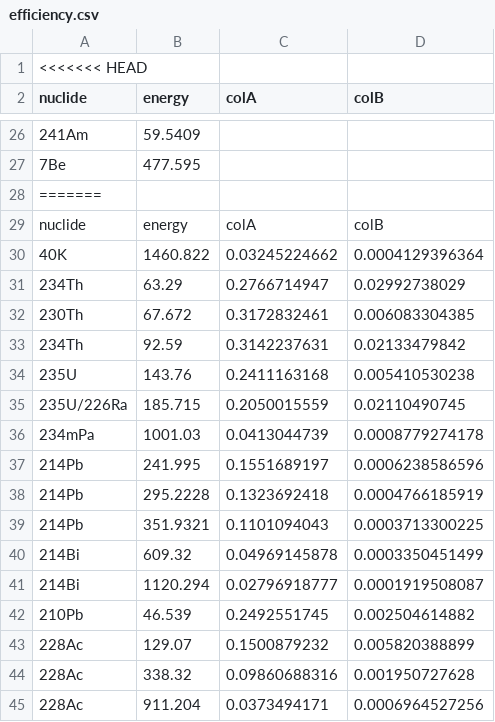
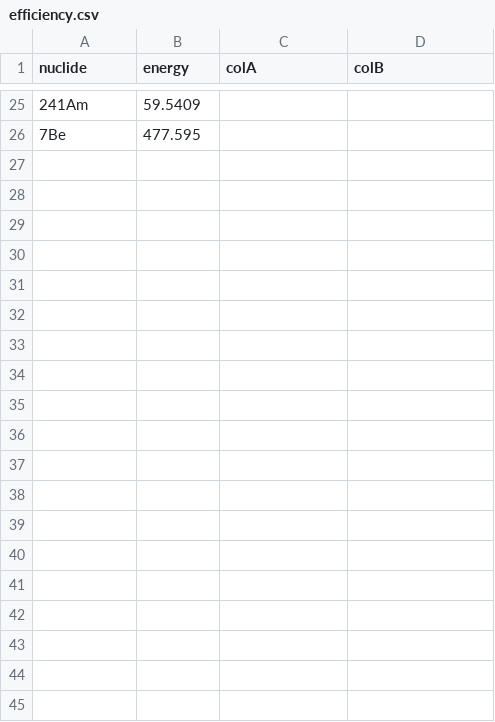
Before and after one commit to jashwanth10/Gamma_electron, a CSV file: csv/efficiency.csv, drawn as a sheet; only a part is shown, gaps mark what is left out; the diff covers the shown part only; the diff names each change by its address in the sheet, - before the commit and + after, or states it on an @@ line.

```diff
--- a/csv/efficiency.csv
+++ b/csv/efficiency.csv
-row 1: <<<<<<< HEAD
-row 28: =======
-row 29: nuclide | energy | colA | colB
-row 30: 40K | 1460.822 | 0.03245224662 | 0.0004129396364
-row 31: 234Th | 63.29 | 0.2766714947 | 0.02992738029
-row 32: 230Th | 67.672 | 0.3172832461 | 0.006083304385
-row 33: 234Th | 92.59 | 0.3142237631 | 0.02133479842
-row 34: 235U | 143.76 | 0.2411163168 | 0.005410530238
-row 35: 235U/226Ra | 185.715 | 0.2050015559 | 0.02110490745
-row 36: 234mPa | 1001.03 | 0.0413044739 | 0.0008779274178
-row 37: 214Pb | 241.995 | 0.1551689197 | 0.0006238586596
-row 38: 214Pb | 295.2228 | 0.1323692418 | 0.0004766185919
-row 39: 214Pb | 351.9321 | 0.1101094043 | 0.0003713300225
-row 40: 214Bi | 609.32 | 0.04969145878 | 0.0003350451499
-row 41: 214Bi | 1120.294 | 0.02796918777 | 0.0001919508087
-row 42: 210Pb | 46.539 | 0.2492551745 | 0.002504614882
-row 43: 228Ac | 129.07 | 0.1500879232 | 0.005820388899
-row 44: 228Ac | 338.32 | 0.09860688316 | 0.001950727628
-row 45: 228Ac | 911.204 | 0.0373494171 | 0.0006964527256
```
Also changed, not shown: 10 removed rows elsewhere in this file, csv/background.csv, csv/count_rate.csv, 14 other files.
